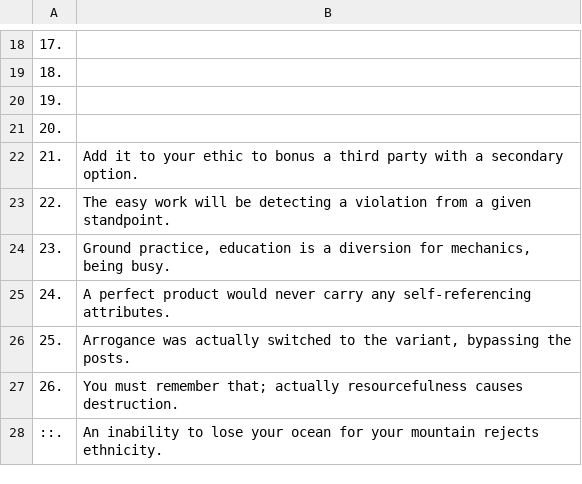
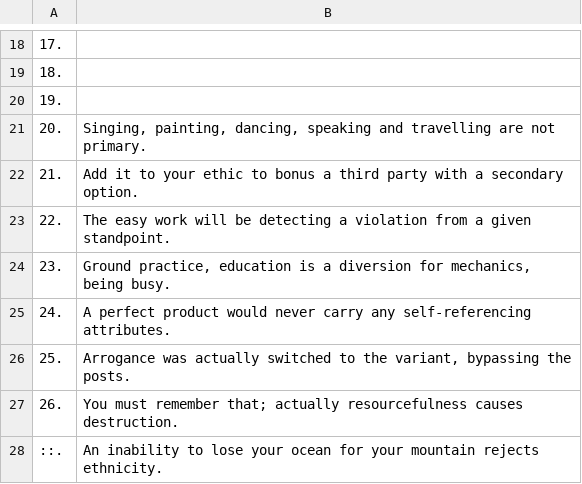
Before and after one commit to openroot/onlyIf31, a TSV file: 1. longVariable47/19. costPrompt43/19. costPrompt43.tsv, drawn as a sheet; only a part is shown, gaps mark what is left out.

Commit message:
update

```diff
--- a/1. longVariable47/19. costPrompt43/19. costPrompt43.tsv
+++ b/1. longVariable47/19. costPrompt43/19. costPrompt43.tsv
@@ -20,3 +20,3 @@
 19.	
-20.	
+20.	Singing, painting, dancing, speaking and travelling are not primary.
 21.	Add it to your ethic to bonus a third party with a secondary option.
```
